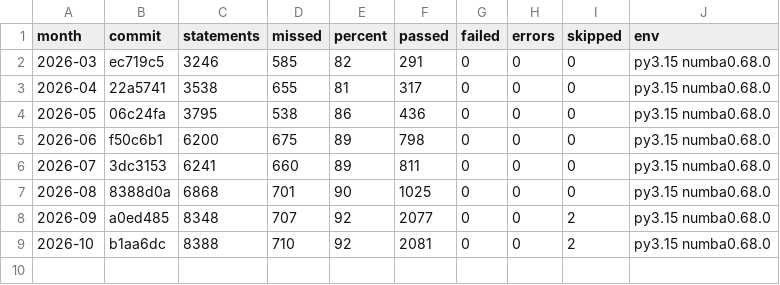
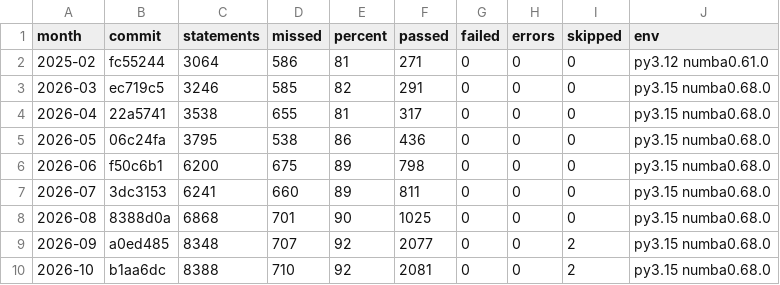
Before and after one commit to yangeorget/nucs, a CSV file: publications/articles/Developing NuCS with an AI agent/data/coverage_per_month.csv, drawn as a sheet; the diff names each change by its address in the sheet, - before the commit and + after, or states it on an @@ line.

```diff
--- a/publications/articles/Developing NuCS with an AI agent/data/coverage_per_month.csv
+++ b/publications/articles/Developing NuCS with an AI agent/data/coverage_per_month.csv
+row 2: 2025-02 | fc55244 | 3064 | 586 | 81 | 271 | 0 | 0 | 0 | py3.12 numba0.61.0
```
Also changed, not shown: 6 other files.
